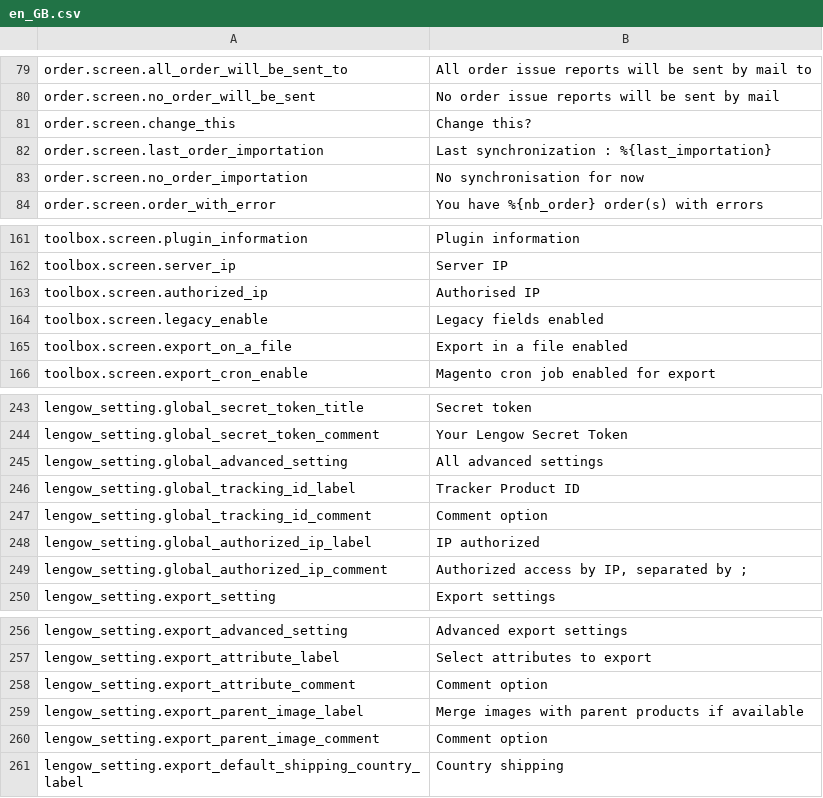
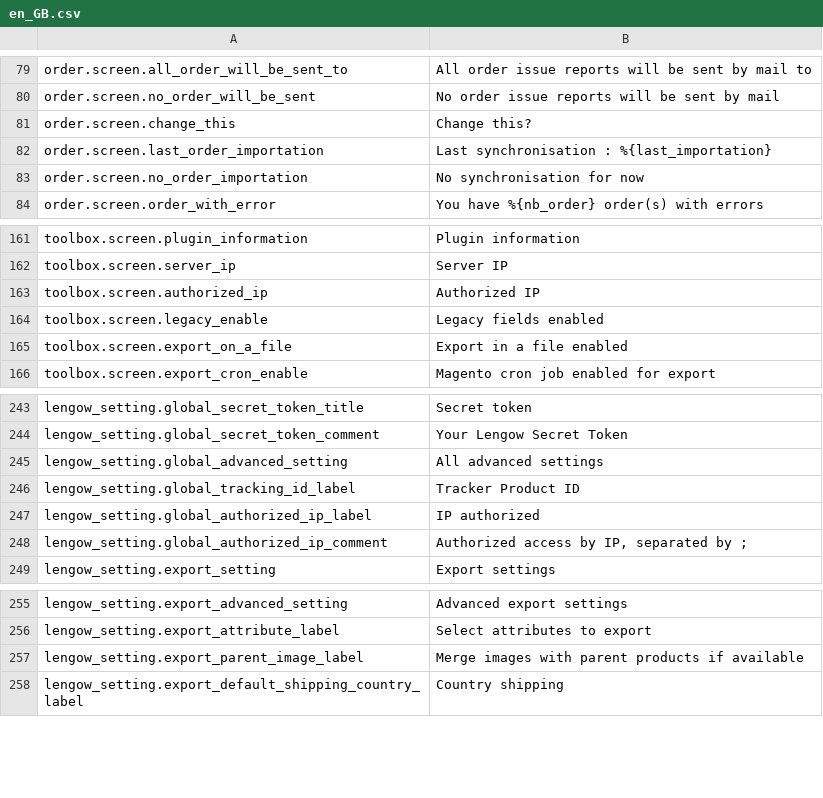
Before and after one commit to lengow/plugin-magento, a CSV file: app/code/community/Lengow/Connector/locale/en_GB.csv, drawn as a sheet; only a part is shown, gaps mark what is left out.

```diff
--- a/app/code/community/Lengow/Connector/locale/en_GB.csv
+++ b/app/code/community/Lengow/Connector/locale/en_GB.csv
@@ -81,3 +81,3 @@ order.screen.no_order_will_be_sent|No order issue reports will be sent by mail
 order.screen.change_this|Change this?
-order.screen.last_order_importation|Last synchronization : %{last_importation}
+order.screen.last_order_importation|Last synchronisation : %{last_importation}
 order.screen.no_order_importation|No synchronisation for now
@@ -162,3 +162,3 @@ toolbox.screen.plugin_information|Plugin information
 toolbox.screen.server_ip|Server IP
-toolbox.screen.authorized_ip|Authorised IP
+toolbox.screen.authorized_ip|Authorized IP
 toolbox.screen.legacy_enable|Legacy fields enabled
@@ -246,3 +246,2 @@ lengow_setting.global_advanced_setting|All advanced settings
 lengow_setting.global_tracking_id_label|Tracker Product ID
-lengow_setting.global_tracking_id_comment|Comment option
 lengow_setting.global_authorized_ip_label|IP authorized
@@ -257,5 +256,3 @@ lengow_setting.export_advanced_setting|Advanced export settings
 lengow_setting.export_attribute_label|Select attributes to export
-lengow_setting.export_attribute_comment|Comment option
 lengow_setting.export_parent_image_label|Merge images with parent products if available
-lengow_setting.export_parent_image_comment|Comment option
 lengow_setting.export_default_shipping_country_label|Country shipping
```
Also changed, not shown: app/code/community/Lengow/Connector/etc/checkmd5.csv, app/code/community/Lengow/Connector/locale/fr_FR.csv, 7 other files.
